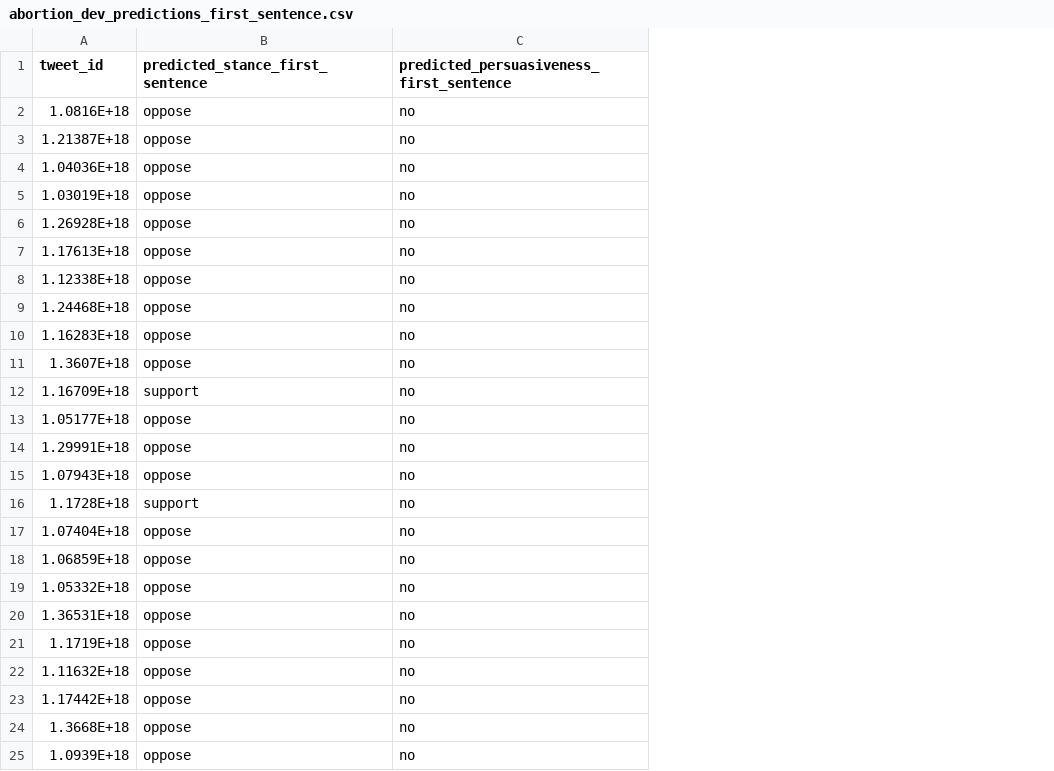
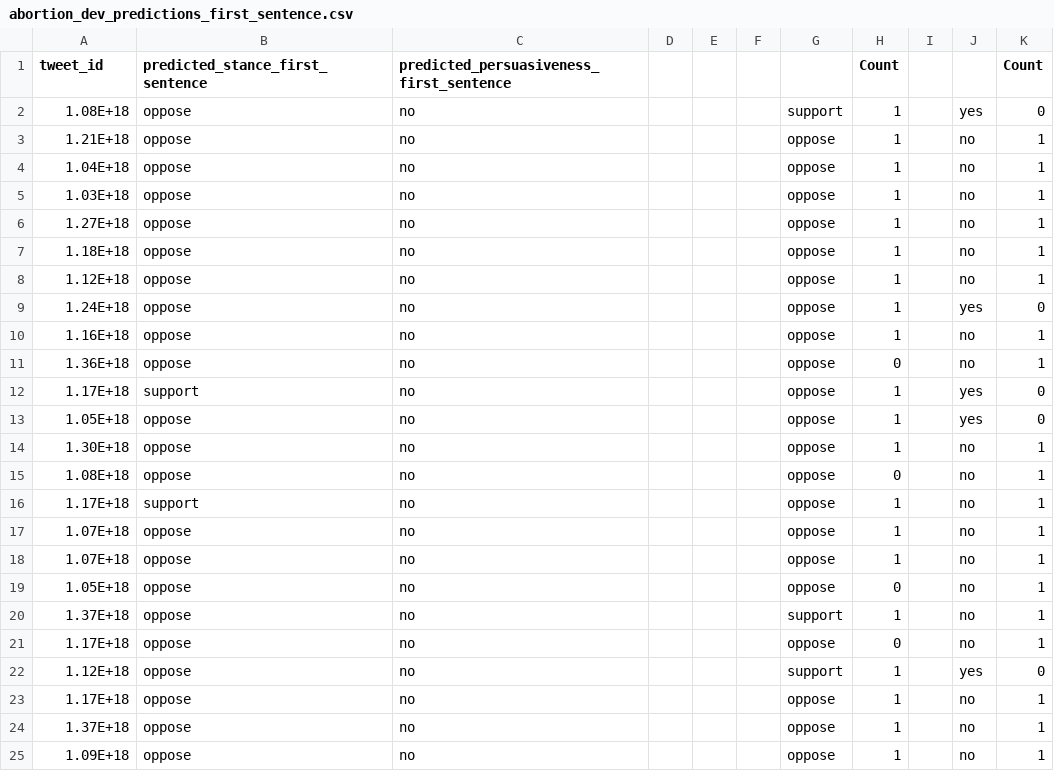
Before and after one commit to asmithie13/ECE-1147, a CSV file: chatGPT/abortion_dev_predictions_first_sentence.csv, drawn as a sheet; only a part is shown; the diff covers the shown part only; the diff names each change by its address in the sheet, - before the commit and + after, or states it on an @@ line.

```diff
--- a/chatGPT/abortion_dev_predictions_first_sentence.csv
+++ b/chatGPT/abortion_dev_predictions_first_sentence.csv
+column D, empty
+column E, empty
+column F, empty
+column G, rows 2-25: support | oppose | oppose | oppose | oppose | oppose | oppose | oppose | oppose | oppose | oppose | oppose | oppose | oppose | oppose | oppose | oppose | oppose | support | oppose | support | oppose | oppose | oppose
+column H (Count), rows 2-25: 1 | 1 | 1 | 1 | 1 | 1 | 1 | 1 | 1 | 0 | 1 | 1 | 1 | 0 | 1 | 1 | 1 | 0 | 1 | 0 | 1 | 1 | 1 | 1
+column I, empty
+column J, rows 2-25: yes | no | no | no | no | no | no | yes | no | no | yes | yes | no | no | no | no | no | no | no | no | yes | no | no | no
+column K (Count), rows 2-25: 0 | 1 | 1 | 1 | 1 | 1 | 1 | 0 | 1 | 1 | 0 | 0 | 1 | 1 | 1 | 1 | 1 | 1 | 1 | 1 | 0 | 1 | 1 | 1
-A2 (tweet_id): 1.0816E+18
+A2 (tweet_id): 1.08E+18
-A3 (tweet_id): 1.21387E+18
+A3 (tweet_id): 1.21E+18
-A4 (tweet_id): 1.04036E+18
+A4 (tweet_id): 1.04E+18
-A5 (tweet_id): 1.03019E+18
+A5 (tweet_id): 1.03E+18
-A6 (tweet_id): 1.26928E+18
+A6 (tweet_id): 1.27E+18
-A7 (tweet_id): 1.17613E+18
+A7 (tweet_id): 1.18E+18
-A8 (tweet_id): 1.12338E+18
+A8 (tweet_id): 1.12E+18
-A9 (tweet_id): 1.24468E+18
+A9 (tweet_id): 1.24E+18
-A10 (tweet_id): 1.16283E+18
+A10 (tweet_id): 1.16E+18
-A11 (tweet_id): 1.3607E+18
+A11 (tweet_id): 1.36E+18
-A12 (tweet_id): 1.16709E+18
+A12 (tweet_id): 1.17E+18
-A13 (tweet_id): 1.05177E+18
+A13 (tweet_id): 1.05E+18
-A14 (tweet_id): 1.29991E+18
+A14 (tweet_id): 1.30E+18
-A15 (tweet_id): 1.07943E+18
+A15 (tweet_id): 1.08E+18
-A16 (tweet_id): 1.1728E+18
+A16 (tweet_id): 1.17E+18
-A17 (tweet_id): 1.07404E+18
+A17 (tweet_id): 1.07E+18
-A18 (tweet_id): 1.06859E+18
+A18 (tweet_id): 1.07E+18
-A19 (tweet_id): 1.05332E+18
+A19 (tweet_id): 1.05E+18
-A20 (tweet_id): 1.36531E+18
+A20 (tweet_id): 1.37E+18
-A21 (tweet_id): 1.1719E+18
+A21 (tweet_id): 1.17E+18
-A22 (tweet_id): 1.11632E+18
+A22 (tweet_id): 1.12E+18
-A23 (tweet_id): 1.17442E+18
+A23 (tweet_id): 1.17E+18
-A24 (tweet_id): 1.3668E+18
+A24 (tweet_id): 1.37E+18
-A25 (tweet_id): 1.0939E+18
+A25 (tweet_id): 1.09E+18
```
Also changed, not shown: 80 edited cells elsewhere in this file, chatGPT/abortion_dev_predictionsExplainAg.csv, chatGPT/abortion_dev_with_predictionsContext.csv.
